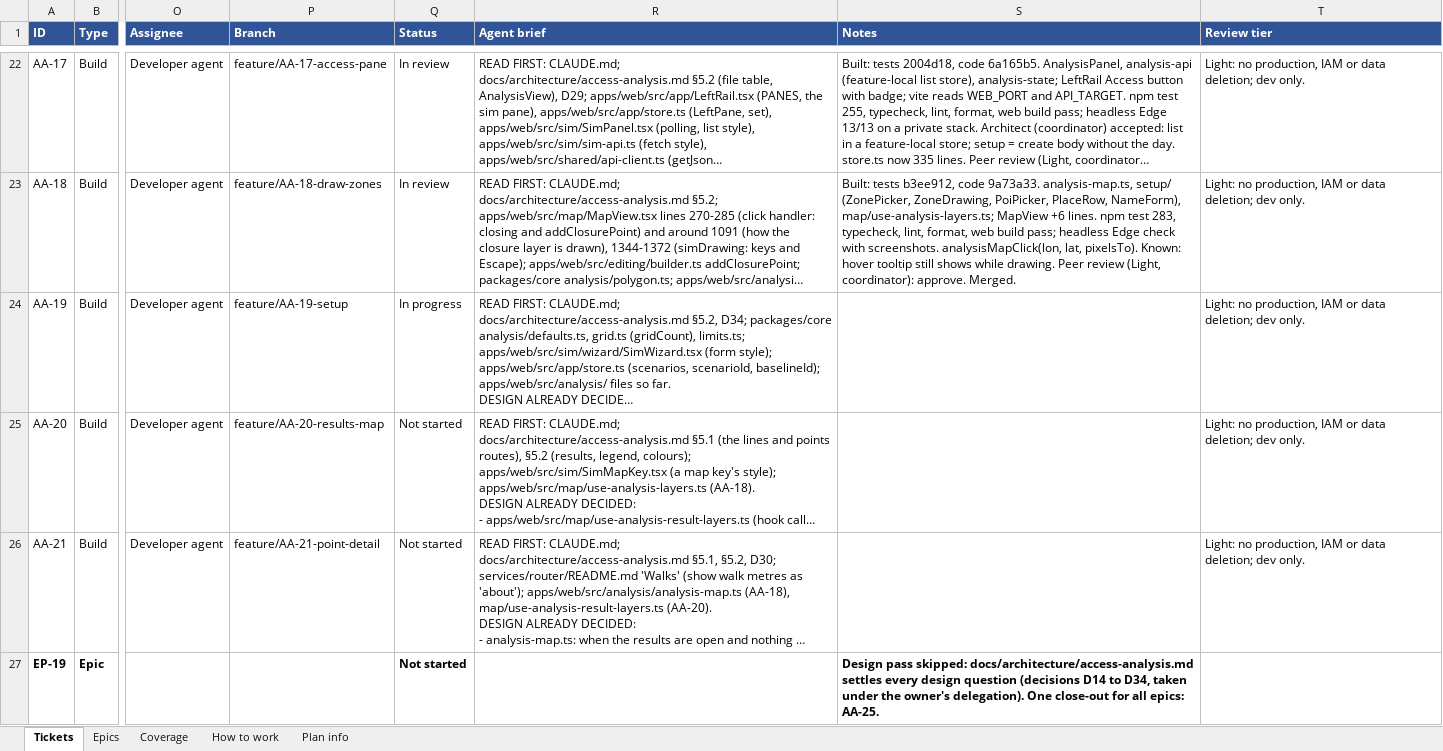
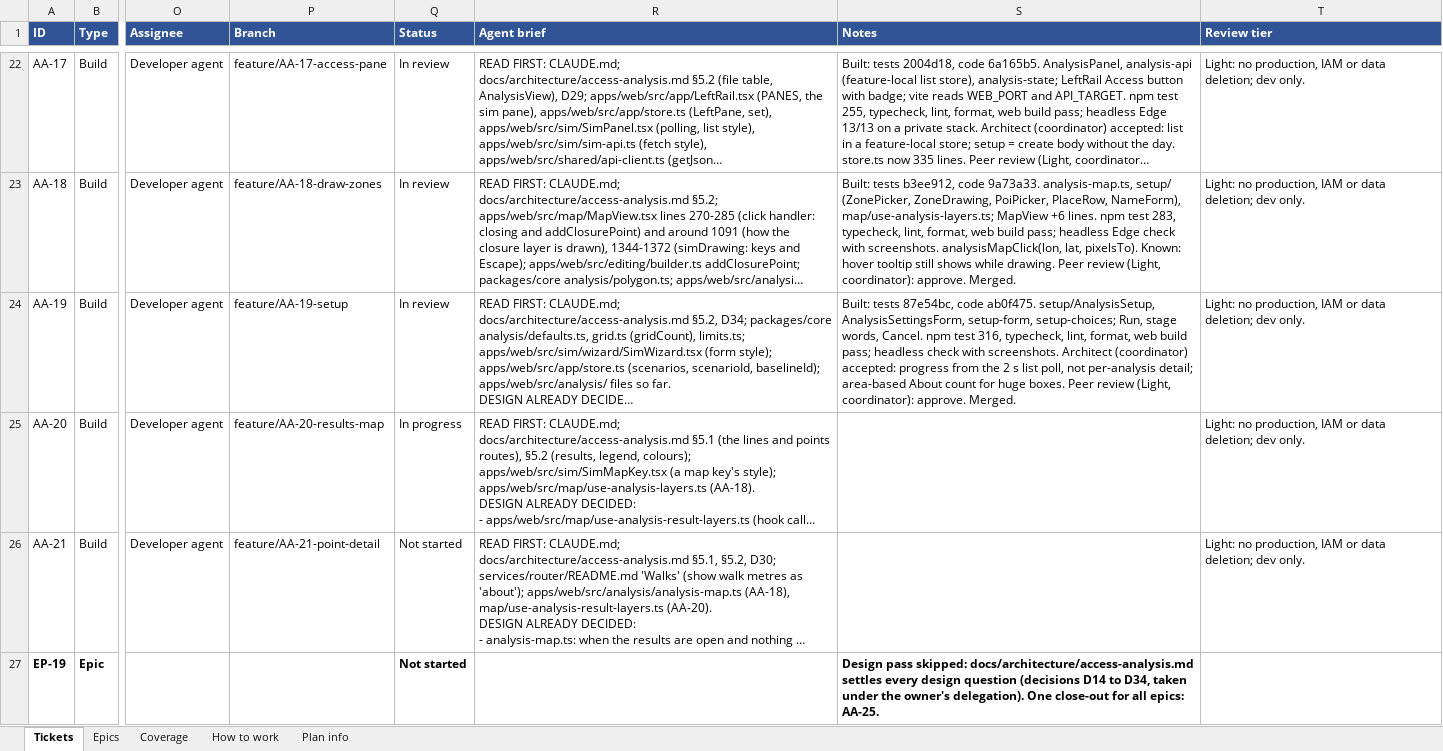
Before and after one commit to JamesNDL/gtfseditor_and_raptor, an Excel workbook: docs/project/access-analysis-tickets.xlsx, sheet Tickets, drawn as a sheet; only a part is shown, gaps mark what is left out; long unchanged cells end in …; values as stored, in another font and other column widths than the file's, no borders; the diff names each change by its address in the sheet, - before the commit and + after, or states it on an @@ line.

```diff
--- a/docs/project/access-analysis-tickets.xlsx (sheet Tickets)
+++ b/docs/project/access-analysis-tickets.xlsx (sheet Tickets)
-Q24 (Status): In progress
+Q24 (Status): In review
-S24 (Notes): (empty)
+S24 (Notes): Built: tests 87e54bc, code ab0f475. setup/AnalysisSetup, AnalysisSettingsForm, setup-form, setup-choices; Run, stage words, Cancel. npm test 316, typecheck, lint, format, web build pass; headless check with screenshots. Architect (coordinator) accepted: progress from the 2 s list poll, not per-analysis detail; area-based About count for huge boxes. Peer review (Light, coordinator): approve. Merged.
-Q25 (Status): Not started
+Q25 (Status): In progress
```
